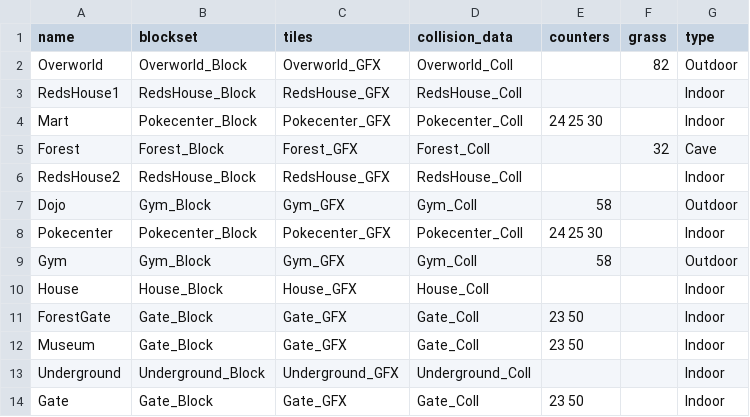
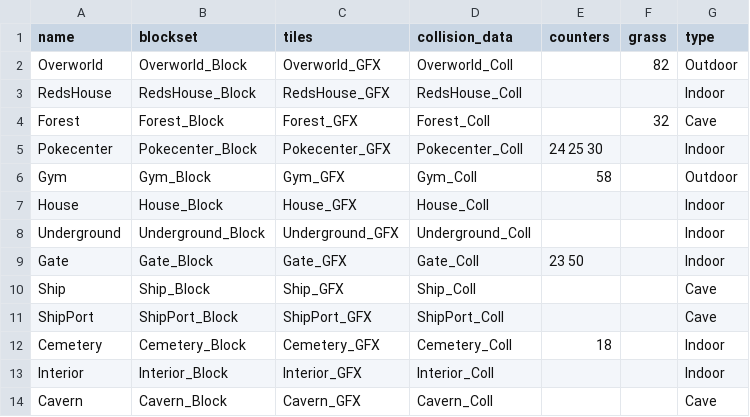
Before and after one commit to Helios-vmg/cppred, a CSV file: CodeGeneration/input/tilesets.csv, drawn as a sheet; only a part is shown; the shorter side is filled out with more unchanged rows.

Commit message:
Removed redundant tilesets.

```diff
--- a/CodeGeneration/input/tilesets.csv
+++ b/CodeGeneration/input/tilesets.csv
@@ -2,7 +2,4 @@ name,blockset,tiles,collision_data,counters,grass,type
 Overworld,Overworld_Block,Overworld_GFX,Overworld_Coll,,82,Outdoor
-RedsHouse1,RedsHouse_Block,RedsHouse_GFX,RedsHouse_Coll,,,Indoor
-Mart,Pokecenter_Block,Pokecenter_GFX,Pokecenter_Coll,24 25 30,,Indoor
+RedsHouse,RedsHouse_Block,RedsHouse_GFX,RedsHouse_Coll,,,Indoor
 Forest,Forest_Block,Forest_GFX,Forest_Coll,,32,Cave
-RedsHouse2,RedsHouse_Block,RedsHouse_GFX,RedsHouse_Coll,,,Indoor
-Dojo,Gym_Block,Gym_GFX,Gym_Coll,58,,Outdoor
 Pokecenter,Pokecenter_Block,Pokecenter_GFX,Pokecenter_Coll,24 25 30,,Indoor
@@ -10,4 +7,2 @@ Gym,Gym_Block,Gym_GFX,Gym_Coll,58,,Outdoor
 House,House_Block,House_GFX,House_Coll,,,Indoor
-ForestGate,Gate_Block,Gate_GFX,Gate_Coll,23 50,,Indoor
-Museum,Gate_Block,Gate_GFX,Gate_Coll,23 50,,Indoor
 Underground,Underground_Block,Underground_GFX,Underground_Coll,,,Indoor
```
Also changed, not shown: CodeGeneration/input/maps.csv.
